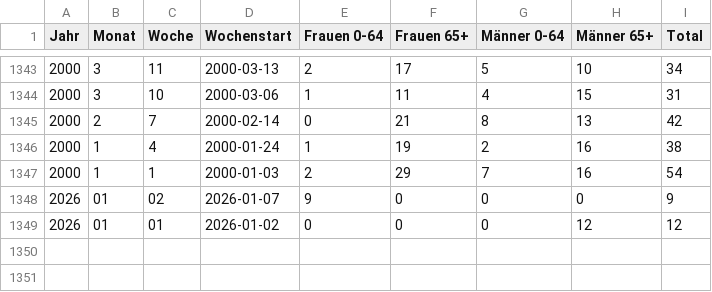
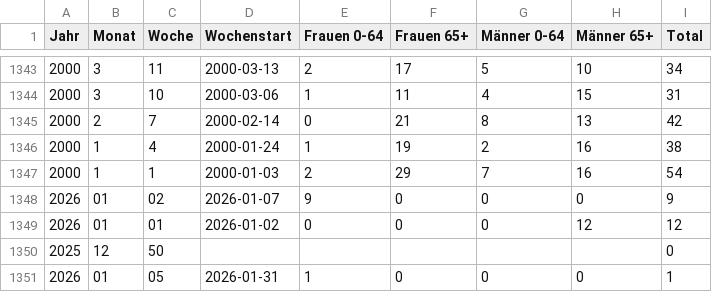
Before and after one commit to bubi-bubi/ARIS_projekt, a CSV file: data/copy_todesfaelle2.csv, drawn as a sheet; only a part is shown, gaps mark what is left out; the diff names each change by its address in the sheet, - before the commit and + after, or states it on an @@ line.

Commit message:
neuer eintrag todesfälle

```diff
--- a/data/copy_todesfaelle2.csv
+++ b/data/copy_todesfaelle2.csv
+row 1350: 2025 | 12 | 50 |  |  |  |  |  | 0
+row 1351: 2026 | 01 | 05 | 2026-01-31 | 1 | 0 | 0 | 0 | 1
```
